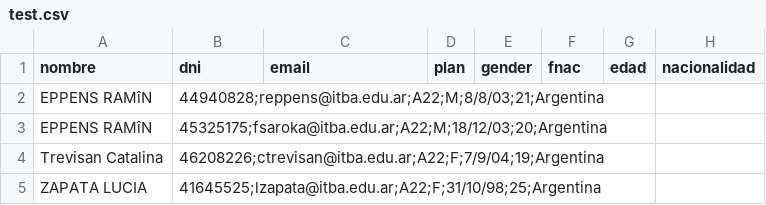
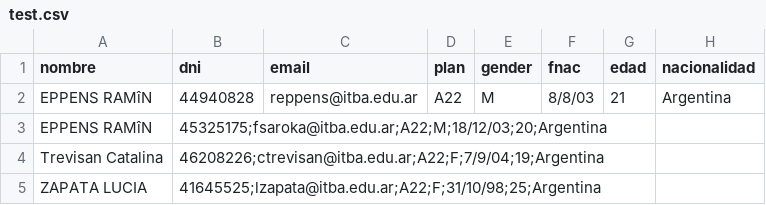
Before and after one commit to santikir/infovis, a CSV file: data/test.csv, drawn as a sheet; only a part is shown.

Commit message:
Update test.csv

```diff
--- a/data/test.csv
+++ b/data/test.csv
@@ -1,3 +1,3 @@
 nombre,dni,email,plan,gender,fnac,edad,nacionalidad
-EPPENS RAMîN,44940828;reppens@itba.edu.ar;A22;M;8/8/03;21;Argentina
+EPPENS RAMîN,44940828,reppens@itba.edu.ar,A22,M,8/8/03,21,Argentina
 EPPENS RAMîN,45325175;fsaroka@itba.edu.ar;A22;M;18/12/03;20;Argentina
```
